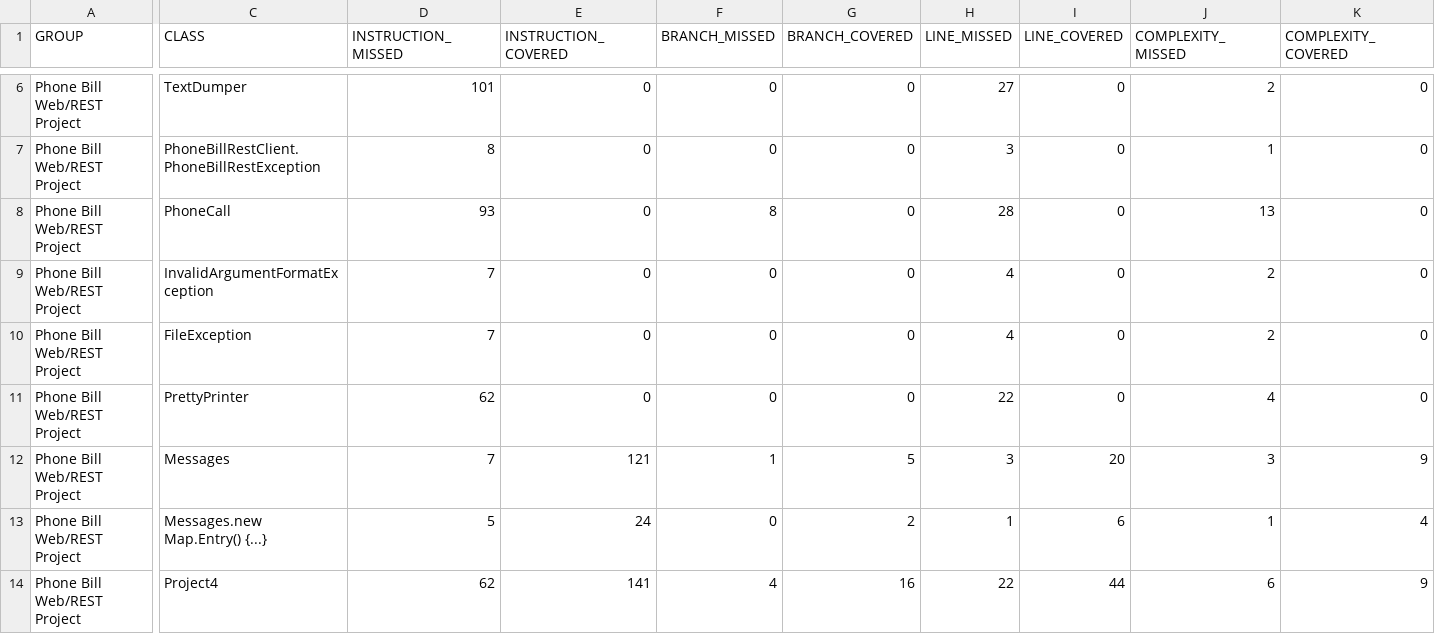
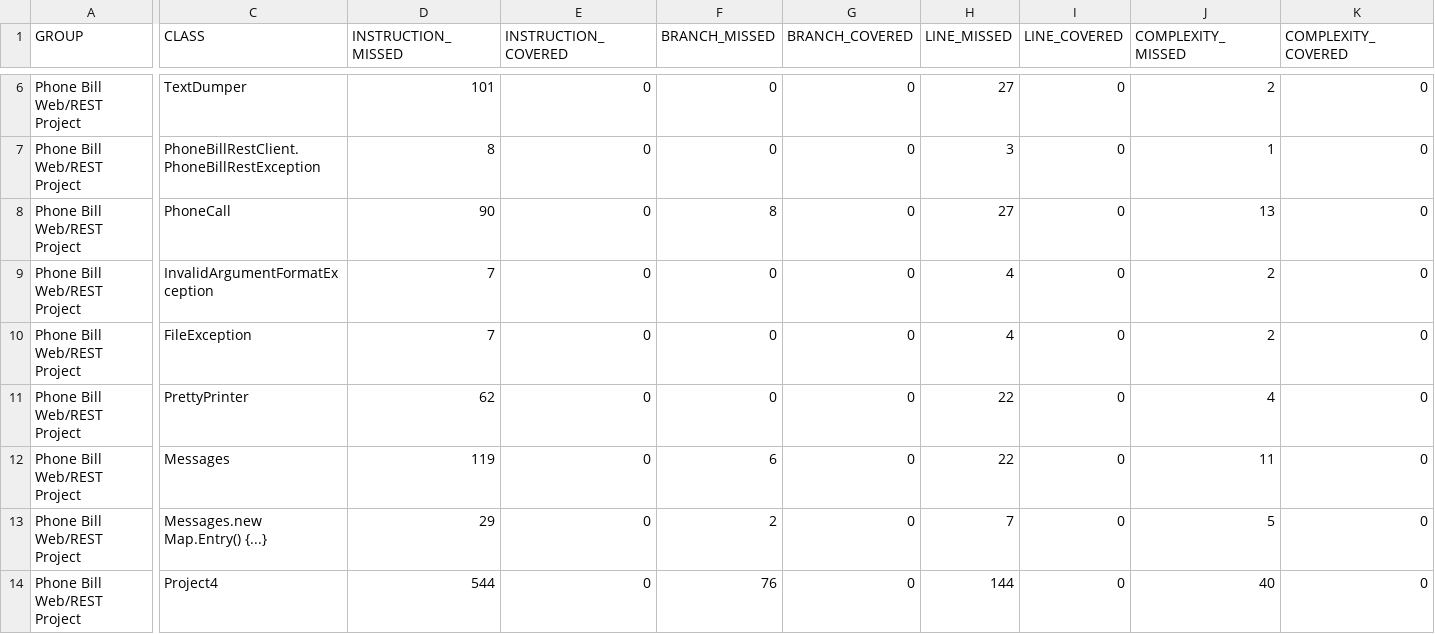
Before and after one commit to harinigt/PSUJava2018, a CSV file: phonebill/target/site/jacoco-it/jacoco.csv, drawn as a sheet; only a part is shown, gaps mark what is left out; the diff covers the shown part only; the diff names each change by its address in the sheet, - before the commit and + after, or states it on an @@ line.

```diff
--- a/phonebill/target/site/jacoco-it/jacoco.csv
+++ b/phonebill/target/site/jacoco-it/jacoco.csv
-D8 (INSTRUCTION_MISSED): 93
+D8 (INSTRUCTION_MISSED): 90
-H8 (LINE_MISSED): 28
+H8 (LINE_MISSED): 27
-D12 (INSTRUCTION_MISSED): 7
+D12 (INSTRUCTION_MISSED): 119
-E12 (INSTRUCTION_COVERED): 121
+E12 (INSTRUCTION_COVERED): 0
-F12 (BRANCH_MISSED): 1
+F12 (BRANCH_MISSED): 6
-G12 (BRANCH_COVERED): 5
+G12 (BRANCH_COVERED): 0
-H12 (LINE_MISSED): 3
+H12 (LINE_MISSED): 22
-I12 (LINE_COVERED): 20
+I12 (LINE_COVERED): 0
-J12 (COMPLEXITY_MISSED): 3
+J12 (COMPLEXITY_MISSED): 11
-K12 (COMPLEXITY_COVERED): 9
+K12 (COMPLEXITY_COVERED): 0
-D13 (INSTRUCTION_MISSED): 5
+D13 (INSTRUCTION_MISSED): 29
-E13 (INSTRUCTION_COVERED): 24
+E13 (INSTRUCTION_COVERED): 0
-F13 (BRANCH_MISSED): 0
+F13 (BRANCH_MISSED): 2
-G13 (BRANCH_COVERED): 2
+G13 (BRANCH_COVERED): 0
-H13 (LINE_MISSED): 1
+H13 (LINE_MISSED): 7
-I13 (LINE_COVERED): 6
+I13 (LINE_COVERED): 0
-J13 (COMPLEXITY_MISSED): 1
+J13 (COMPLEXITY_MISSED): 5
-K13 (COMPLEXITY_COVERED): 4
+K13 (COMPLEXITY_COVERED): 0
-D14 (INSTRUCTION_MISSED): 62
+D14 (INSTRUCTION_MISSED): 544
-E14 (INSTRUCTION_COVERED): 141
+E14 (INSTRUCTION_COVERED): 0
-F14 (BRANCH_MISSED): 4
+F14 (BRANCH_MISSED): 76
-G14 (BRANCH_COVERED): 16
+G14 (BRANCH_COVERED): 0
-H14 (LINE_MISSED): 22
+H14 (LINE_MISSED): 144
-I14 (LINE_COVERED): 44
+I14 (LINE_COVERED): 0
-J14 (COMPLEXITY_MISSED): 6
+J14 (COMPLEXITY_MISSED): 40
-K14 (COMPLEXITY_COVERED): 9
+K14 (COMPLEXITY_COVERED): 0
```
Also changed, not shown: 1 added row and 28 edited cells elsewhere in this file, 58 other files.
